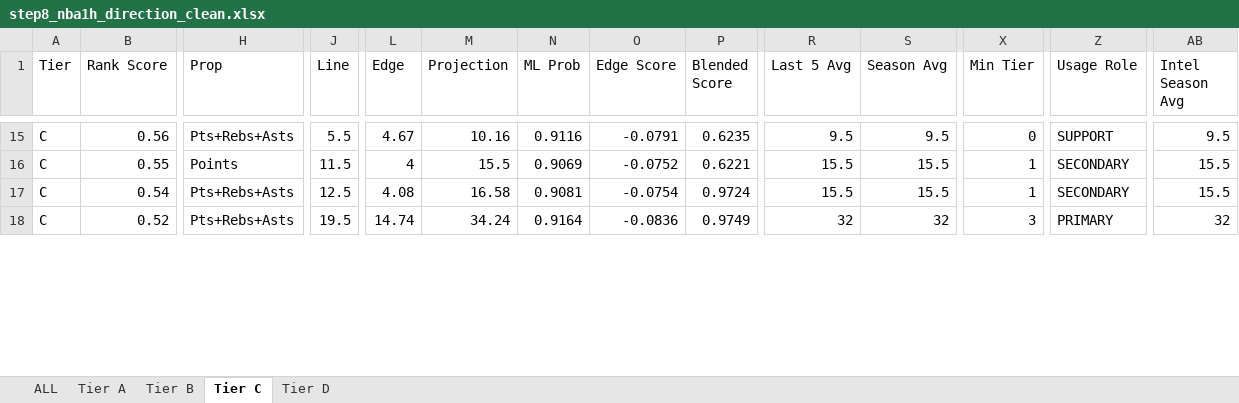
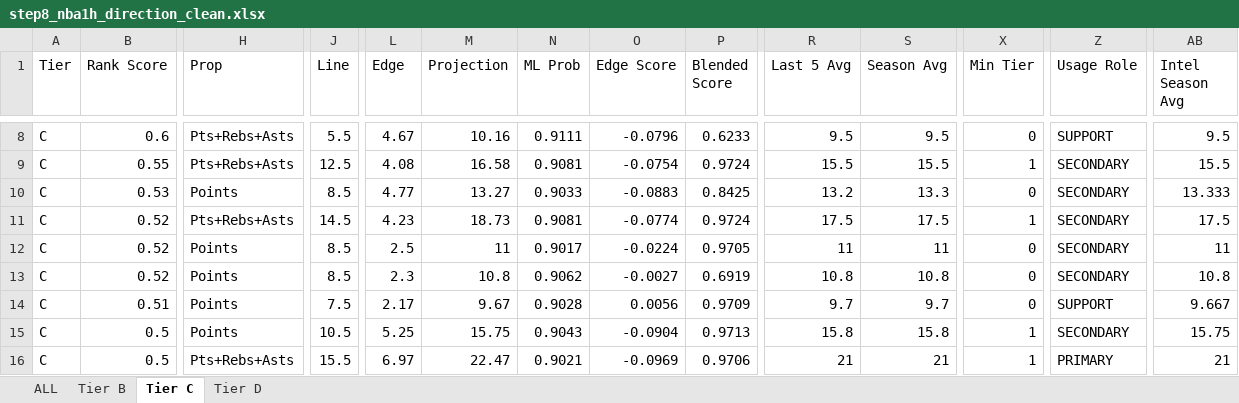
Before and after one commit to halekevi/nba-pipelines, an Excel workbook: NBA/step8_nba1h_direction_clean.xlsx, sheet Tier C, drawn as a sheet; only a part is shown, gaps mark what is left out; values as stored, in another font and other column widths than the file's, no cell formats; removed rows and columns are numbered as before the commit, all else as after; rows hold the shown columns only; the diff covers the shown part only; the diff names each change by its address in the sheet, - before the commit and + after, or states it on an @@ line.

```diff
--- a/NBA/step8_nba1h_direction_clean.xlsx (sheet Tier C)
+++ b/NBA/step8_nba1h_direction_clean.xlsx (sheet Tier C)
-sheet tab: Tier A
-B8 (Rank Score): 0.56
+B8 (Rank Score): 0.6
-N8 (ML Prob): 0.9116
+N8 (ML Prob): 0.9111
-O8 (Edge Score): -0.0791
+O8 (Edge Score): -0.0796
-P8 (Blended Score): 0.6235
+P8 (Blended Score): 0.6233
-row 16: C | 0.55 | Points | 11.5 | 4 | 15.5 | 0.9069 | -0.0752 | 0.6221 | 15.5 | 15.5 | 1 | SECONDARY | 15.5
-B9 (Rank Score): 0.54
+B9 (Rank Score): 0.55
+row 10: C | 0.53 | Points | 8.5 | 4.77 | 13.27 | 0.9033 | -0.0883 | 0.8425 | 13.2 | 13.3 | 0 | SECONDARY | 13.333
+row 11: C | 0.52 | Pts+Rebs+Asts | 14.5 | 4.23 | 18.73 | 0.9081 | -0.0774 | 0.9724 | 17.5 | 17.5 | 1 | SECONDARY | 17.5
+row 12: C | 0.52 | Points | 8.5 | 2.5 | 11 | 0.9017 | -0.0224 | 0.9705 | 11 | 11 | 0 | SECONDARY | 11
+row 13: C | 0.52 | Points | 8.5 | 2.3 | 10.8 | 0.9062 | -0.0027 | 0.6919 | 10.8 | 10.8 | 0 | SECONDARY | 10.8
+row 14: C | 0.51 | Points | 7.5 | 2.17 | 9.67 | 0.9028 | 0.0056 | 0.9709 | 9.7 | 9.7 | 0 | SUPPORT | 9.667
-B15 (Rank Score): 0.52
+B15 (Rank Score): 0.5
-H15 (Prop): Pts+Rebs+Asts
+H15 (Prop): Points
-J15 (Line): 19.5
+J15 (Line): 10.5
-L15 (Edge): 14.74
+L15 (Edge): 5.25
-M15 (Projection): 34.24
+M15 (Projection): 15.75
-N15 (ML Prob): 0.9164
+N15 (ML Prob): 0.9043
-O15 (Edge Score): -0.0836
+O15 (Edge Score): -0.0904
-P15 (Blended Score): 0.9749
+P15 (Blended Score): 0.9713
-R15 (Last 5 Avg): 32
+R15 (Last 5 Avg): 15.8
-S15 (Season Avg): 32
+S15 (Season Avg): 15.8
-X15 (Min Tier): 3
+X15 (Min Tier): 1
-Z15 (Usage Role): PRIMARY
+Z15 (Usage Role): SECONDARY
-AB15 (Intel Season Avg): 32
+AB15 (Intel Season Avg): 15.75
+row 16: C | 0.5 | Pts+Rebs+Asts | 15.5 | 6.97 | 22.47 | 0.9021 | -0.0969 | 0.9706 | 21 | 21 | 1 | PRIMARY | 21
```
Also changed, not shown: 6 added rows, 14 removed rows and 165 edited cells elsewhere in this sheet, sheet ALL, sheet Tier D, sheet Tier B, cell formats, NBA/step7_nba1h_ranked_props.xlsx, NBA/step7_nba1q_ranked_props.xlsx, 9 other files.
